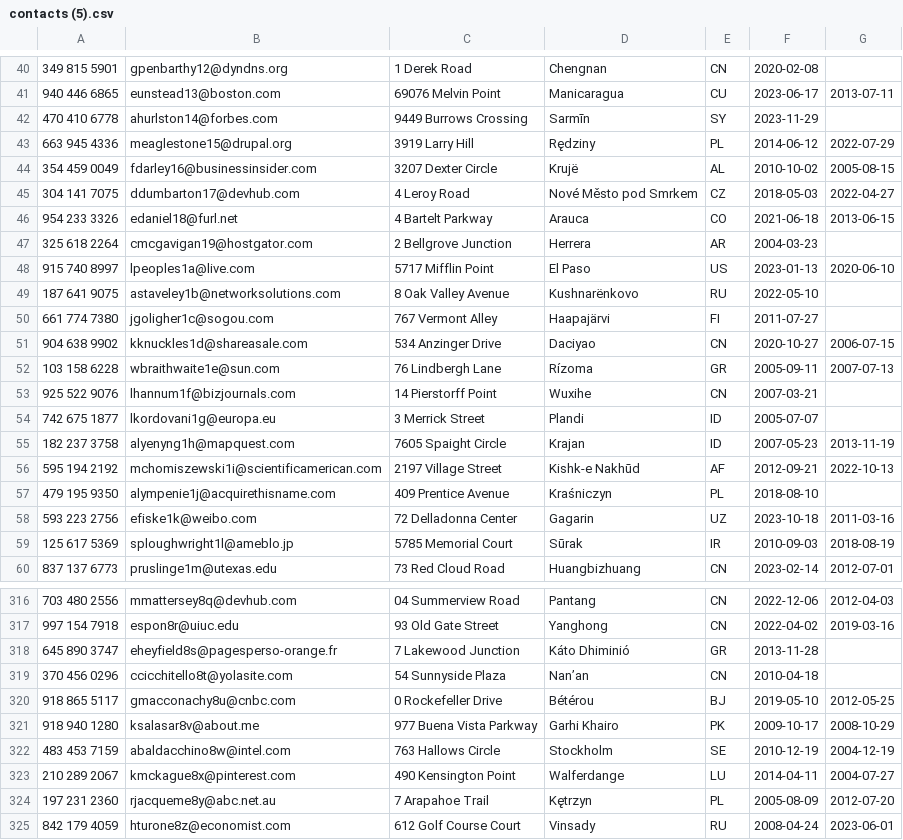
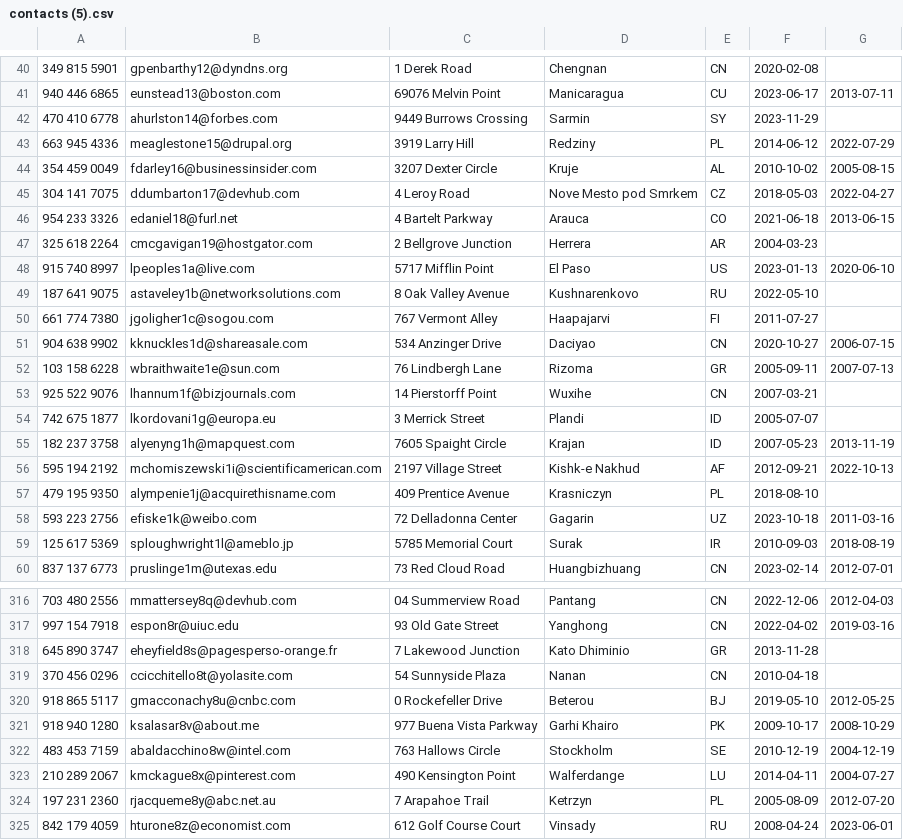
Before and after one commit to a-kabashi/spectre, a CSV file: CSV/contacts/contacts (5).csv, drawn as a sheet; only a part is shown, gaps mark what is left out; the diff covers the shown part only.

```diff
--- a/CSV/contacts/contacts (5).csv
+++ b/CSV/contacts/contacts (5).csv
@@ -41,6 +41,6 @@
 940 446 6865,eunstead13@boston.com,69076 Melvin Point,Manicaragua,CU,2023-06-17,2013-07-11
-470 410 6778,ahurlston14@forbes.com,9449 Burrows Crossing,Sarmīn,SY,2023-11-29,
-663 945 4336,meaglestone15@drupal.org,3919 Larry Hill,Rędziny,PL,2014-06-12,2022-07-29
-354 459 0049,fdarley16@businessinsider.com,3207 Dexter Circle,Krujë,AL,2010-10-02,2005-08-15
-304 141 7075,ddumbarton17@devhub.com,4 Leroy Road,Nové Město pod Smrkem,CZ,2018-05-03,2022-04-27
+470 410 6778,ahurlston14@forbes.com,9449 Burrows Crossing,Sarmin,SY,2023-11-29,
+663 945 4336,meaglestone15@drupal.org,3919 Larry Hill,Redziny,PL,2014-06-12,2022-07-29
+354 459 0049,fdarley16@businessinsider.com,3207 Dexter Circle,Kruje,AL,2010-10-02,2005-08-15
+304 141 7075,ddumbarton17@devhub.com,4 Leroy Road,Nove Mesto pod Smrkem,CZ,2018-05-03,2022-04-27
 954 233 3326,edaniel18@furl.net,4 Bartelt Parkway,Arauca,CO,2021-06-18,2013-06-15
@@ -48,6 +48,6 @@
 915 740 8997,lpeoples1a@live.com,5717 Mifflin Point,El Paso,US,2023-01-13,2020-06-10
-187 641 9075,astaveley1b@networksolutions.com,8 Oak Valley Avenue,Kushnarënkovo,RU,2022-05-10,
-661 774 7380,jgoligher1c@sogou.com,767 Vermont Alley,Haapajärvi,FI,2011-07-27,
+187 641 9075,astaveley1b@networksolutions.com,8 Oak Valley Avenue,Kushnarenkovo,RU,2022-05-10,
+661 774 7380,jgoligher1c@sogou.com,767 Vermont Alley,Haapajarvi,FI,2011-07-27,
 904 638 9902,kknuckles1d@shareasale.com,534 Anzinger Drive,Daciyao,CN,2020-10-27,2006-07-15
-103 158 6228,wbraithwaite1e@sun.com,76 Lindbergh Lane,Rízoma,GR,2005-09-11,2007-07-13
+103 158 6228,wbraithwaite1e@sun.com,76 Lindbergh Lane,Rizoma,GR,2005-09-11,2007-07-13
 925 522 9076,lhannum1f@bizjournals.com,14 Pierstorff Point,Wuxihe,CN,2007-03-21,
@@ -55,6 +55,6 @@
 182 237 3758,alyenyng1h@mapquest.com,7605 Spaight Circle,Krajan,ID,2007-05-23,2013-11-19
-595 194 2192,mchomiszewski1i@scientificamerican.com,2197 Village Street,Kishk-e Nakhūd,AF,2012-09-21,2022-10-13
-479 195 9350,alympenie1j@acquirethisname.com,409 Prentice Avenue,Kraśniczyn,PL,2018-08-10,
+595 194 2192,mchomiszewski1i@scientificamerican.com,2197 Village Street,Kishk-e Nakhud,AF,2012-09-21,2022-10-13
+479 195 9350,alympenie1j@acquirethisname.com,409 Prentice Avenue,Krasniczyn,PL,2018-08-10,
 593 223 2756,efiske1k@weibo.com,72 Delladonna Center,Gagarin,UZ,2023-10-18,2011-03-16
-125 617 5369,sploughwright1l@ameblo.jp,5785 Memorial Court,Sūrak,IR,2010-09-03,2018-08-19
+125 617 5369,sploughwright1l@ameblo.jp,5785 Memorial Court,Surak,IR,2010-09-03,2018-08-19
 837 137 6773,pruslinge1m@utexas.edu,73 Red Cloud Road,Huangbizhuang,CN,2023-02-14,2012-07-01
@@ -317,5 +317,5 @@
 997 154 7918,espon8r@uiuc.edu,93 Old Gate Street,Yanghong,CN,2022-04-02,2019-03-16
-645 890 3747,eheyfield8s@pagesperso-orange.fr,7 Lakewood Junction,Káto Dhiminió,GR,2013-11-28,
-370 456 0296,ccicchitello8t@yolasite.com,54 Sunnyside Plaza,Nan’an,CN,2010-04-18,
-918 865 5117,gmacconachy8u@cnbc.com,0 Rockefeller Drive,Bétérou,BJ,2019-05-10,2012-05-25
+645 890 3747,eheyfield8s@pagesperso-orange.fr,7 Lakewood Junction,Kato Dhiminio,GR,2013-11-28,
+370 456 0296,ccicchitello8t@yolasite.com,54 Sunnyside Plaza,Nanan,CN,2010-04-18,
+918 865 5117,gmacconachy8u@cnbc.com,0 Rockefeller Drive,Beterou,BJ,2019-05-10,2012-05-25
 918 940 1280,ksalasar8v@about.me,977 Buena Vista Parkway,Garhi Khairo,PK,2009-10-17,2008-10-29
@@ -323,3 +323,3 @@
 210 289 2067,kmckague8x@pinterest.com,490 Kensington Point,Walferdange,LU,2014-04-11,2004-07-27
-197 231 2360,rjacqueme8y@abc.net.au,7 Arapahoe Trail,Kętrzyn,PL,2005-08-09,2012-07-20
+197 231 2360,rjacqueme8y@abc.net.au,7 Arapahoe Trail,Ketrzyn,PL,2005-08-09,2012-07-20
 842 179 4059,hturone8z@economist.com,612 Golf Course Court,Vinsady,RU,2008-04-24,2023-06-01
```
Also changed, not shown: 162 edited cells elsewhere in this file, CSV/contacts/contacts (1).csv, CSV/contacts/contacts (2).csv, 9 other files.
